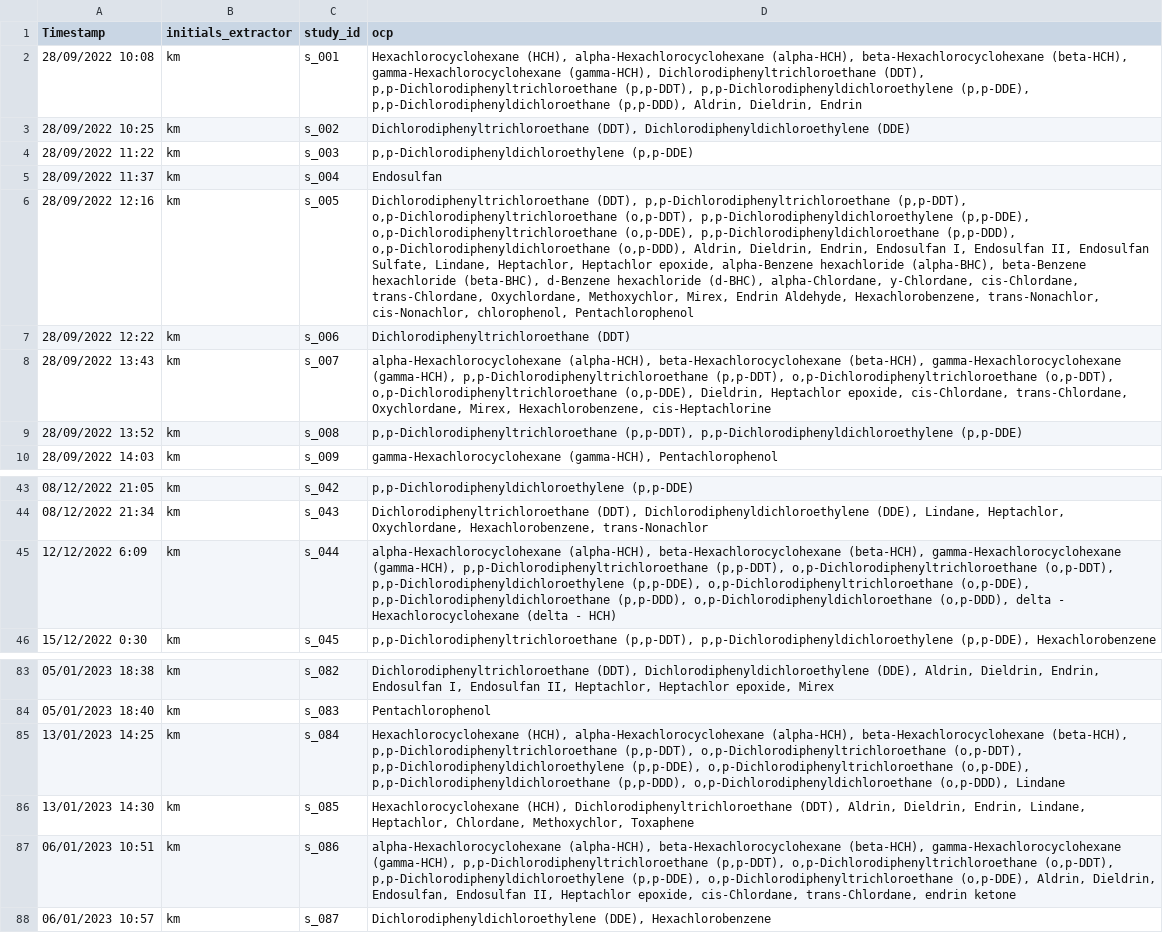
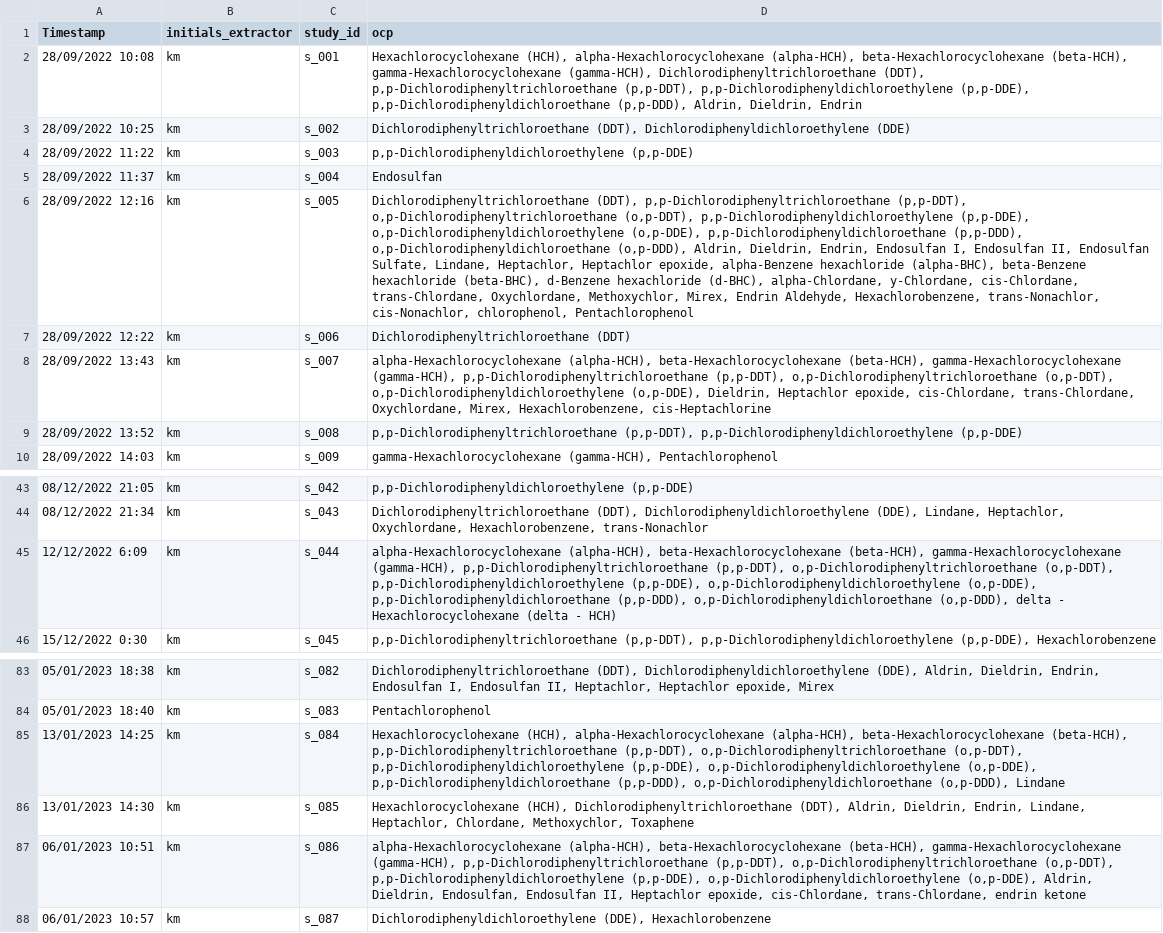
Before and after one commit to KyleMorrison99/organochlorineSRM_analysis, a CSV file: data/ocp_srm_ocp_details.csv, drawn as a sheet; only a part is shown, gaps mark what is left out; the diff names each change by its address in the sheet, - before the commit and + after, or states it on an @@ line.

```diff
--- a/data/ocp_srm_ocp_details.csv
+++ b/data/ocp_srm_ocp_details.csv
-D6 (ocp): …p,p-Dichlorodiphenyldichloroethylene (p,p-DDE), o,p-Dichlorodiphenyltrichloroethane (o,p-DDE), p,p-Dichlorodiphenyldichloroethane…
+D6 (ocp): …p,p-Dichlorodiphenyldichloroethylene (p,p-DDE), o,p-Dichlorodiphenyldichloroethylene (o,p-DDE), p,p-Dichlorodiphenyldichloroethane…
-D8 (ocp): …o,p-Dichlorodiphenyltrichloroethane (o,p-DDT), o,p-Dichlorodiphenyltrichloroethane (o,p-DDE), Dieldrin,…
+D8 (ocp): …o,p-Dichlorodiphenyltrichloroethane (o,p-DDT), o,p-Dichlorodiphenyldichloroethylene (o,p-DDE), Dieldrin,…
-D45 (ocp): …p,p-Dichlorodiphenyldichloroethylene (p,p-DDE), o,p-Dichlorodiphenyltrichloroethane (o,p-DDE), p,p-Dichlorodiphenyldichloroethane…
+D45 (ocp): …p,p-Dichlorodiphenyldichloroethylene (p,p-DDE), o,p-Dichlorodiphenyldichloroethylene (o,p-DDE), p,p-Dichlorodiphenyldichloroethane…
-D85 (ocp): …p,p-Dichlorodiphenyldichloroethylene (p,p-DDE), o,p-Dichlorodiphenyltrichloroethane (o,p-DDE), p,p-Dichlorodiphenyldichloroethane…
+D85 (ocp): …p,p-Dichlorodiphenyldichloroethylene (p,p-DDE), o,p-Dichlorodiphenyldichloroethylene (o,p-DDE), p,p-Dichlorodiphenyldichloroethane…
-D87 (ocp): …p,p-Dichlorodiphenyldichloroethylene (p,p-DDE), o,p-Dichlorodiphenyltrichloroethane (o,p-DDE), Aldrin,…
+D87 (ocp): …p,p-Dichlorodiphenyldichloroethylene (p,p-DDE), o,p-Dichlorodiphenyldichloroethylene (o,p-DDE), Aldrin,…
```
Also changed, not shown: data/ocp_srm_study_details.csv, 5 other files.
